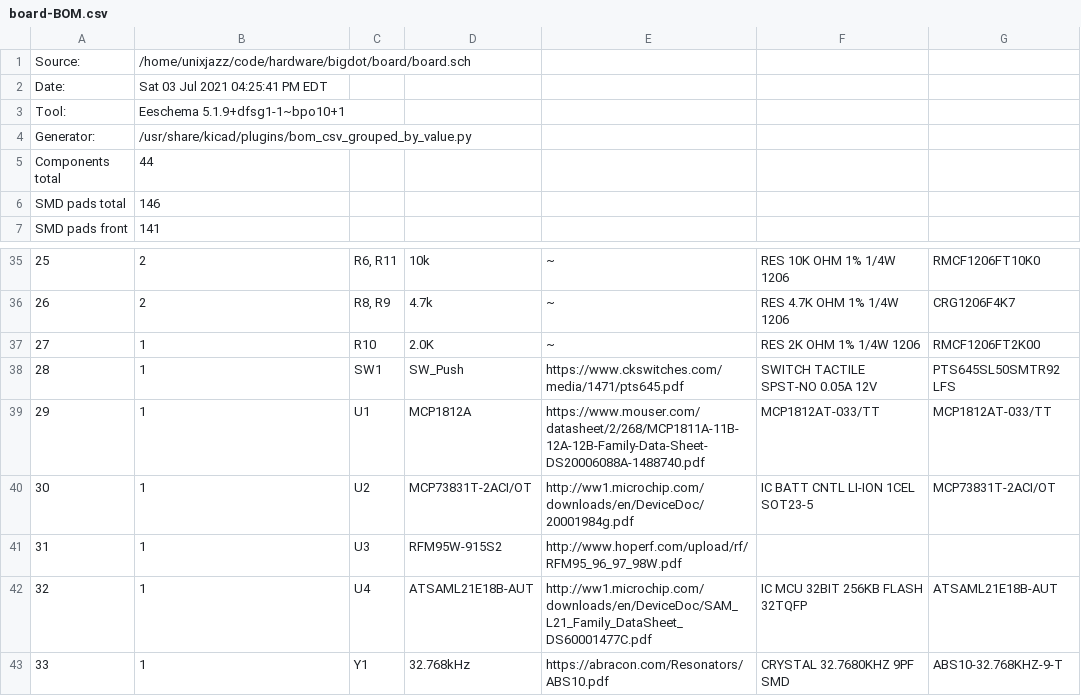
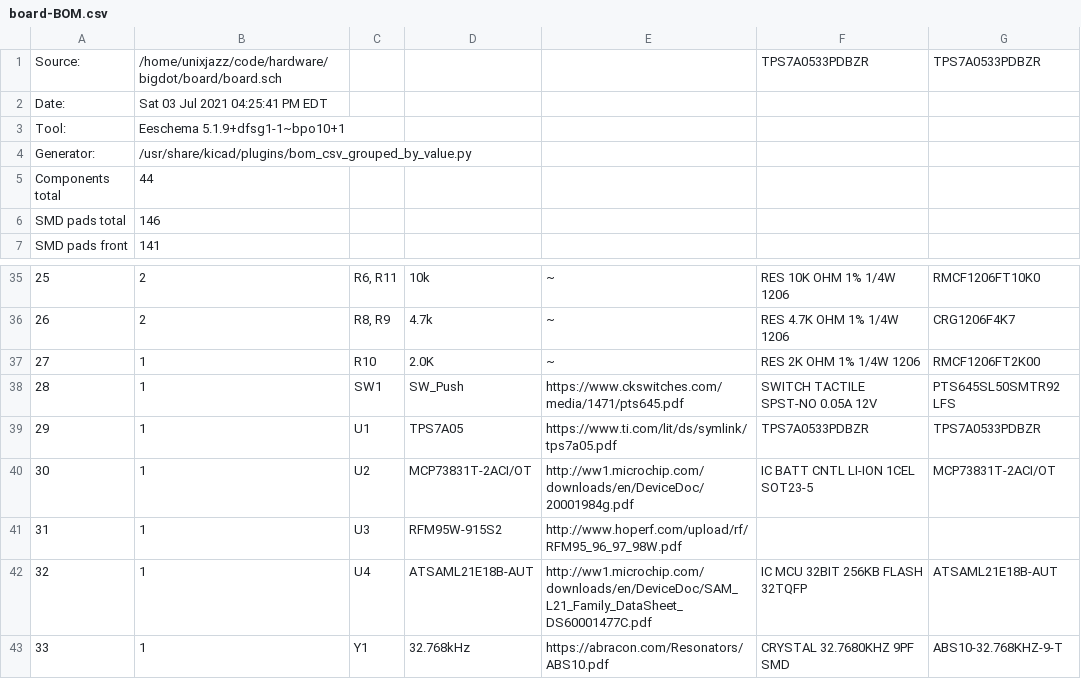
Before and after one commit to unixjazz/bigdot, a CSV file: board/board-BOM.csv, drawn as a sheet; only a part is shown, gaps mark what is left out; the diff names each change by its address in the sheet, - before the commit and + after, or states it on an @@ line.

Commit message:
updated LDO to TPS7A0533PDBZR. added ic pdfs

```diff
--- a/board/board-BOM.csv
+++ b/board/board-BOM.csv
-F1: (empty)
+F1: TPS7A0533PDBZR
-G1: (empty)
+G1: TPS7A0533PDBZR
-D39: MCP1812A
+D39: TPS7A05
-E39: https://www.mouser.com/datasheet/2/268/MCP1811A-11B-12A-12B-Family-Data-Sheet-DS20006088A-1488740.pdf
+E39: https://www.ti.com/lit/ds/symlink/tps7a05.pdf
-F39: MCP1812AT-033/TT
+F39: TPS7A0533PDBZR
-G39: MCP1812AT-033/TT
+G39: TPS7A0533PDBZR
```
Also changed, not shown: 23 other files.
